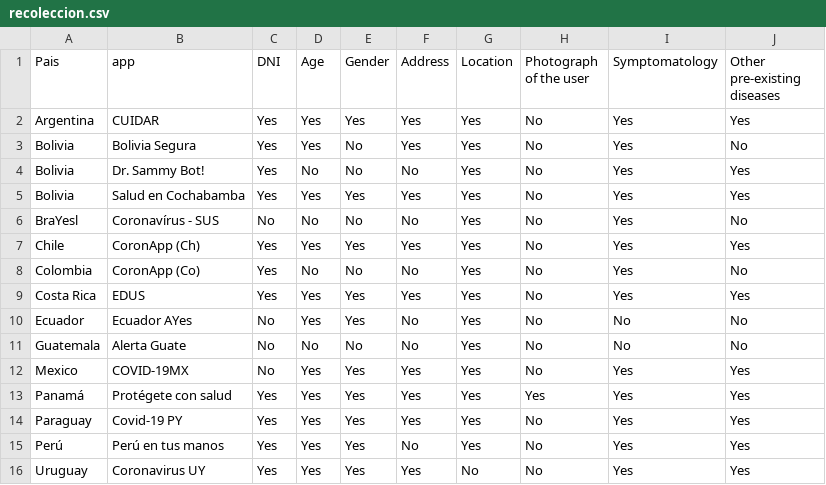
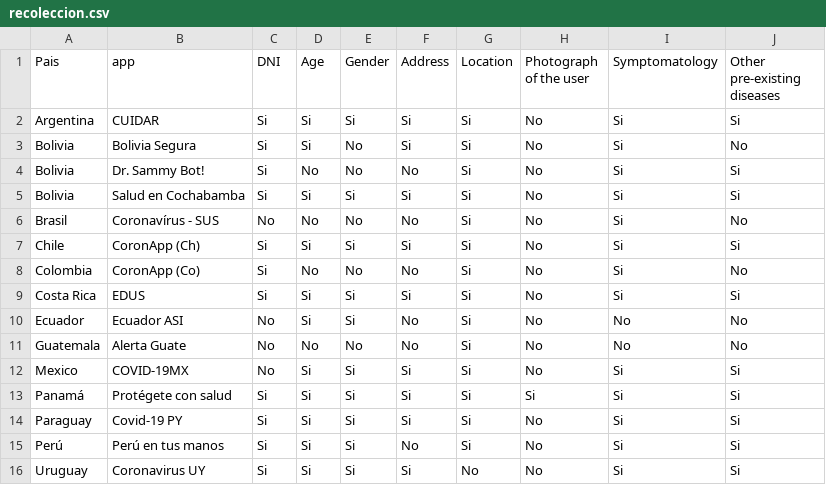
Before and after one commit to TEDICpy/covidAlSur, a CSV file: en/recoleccion.csv, drawn as a sheet.

```diff
--- a/en/recoleccion.csv
+++ b/en/recoleccion.csv
@@ -1,16 +1,16 @@
 Pais,app,DNI,Age,Gender,Address,Location,Photograph of the user,Symptomatology,Other pre-existing diseases
-Argentina,CUIDAR,Yes,Yes,Yes,Yes,Yes,No,Yes,Yes
-Bolivia,Bolivia Segura,Yes,Yes,No,Yes,Yes,No,Yes,No
-Bolivia,Dr. Sammy Bot!,Yes,No,No,No,Yes,No,Yes,Yes
-Bolivia,Salud en Cochabamba,Yes,Yes,Yes,Yes,Yes,No,Yes,Yes
-BraYesl,Coronavírus - SUS,No,No,No,No,Yes,No,Yes,No
-Chile,CoronApp (Ch),Yes,Yes,Yes,Yes,Yes,No,Yes,Yes
-Colombia,CoronApp (Co),Yes,No,No,No,Yes,No,Yes,No
-Costa Rica,EDUS,Yes,Yes,Yes,Yes,Yes,No,Yes,Yes
-Ecuador,Ecuador AYes,No,Yes,Yes,No,Yes,No,No,No
-Guatemala,Alerta Guate,No,No,No,No,Yes,No,No,No
-Mexico,COVID-19MX,No,Yes,Yes,Yes,Yes,No,Yes,Yes
-Panamá,Protégete con salud,Yes,Yes,Yes,Yes,Yes,Yes,Yes,Yes
-Paraguay,Covid-19 PY,Yes,Yes,Yes,Yes,Yes,No,Yes,Yes
-Perú,Perú en tus manos,Yes,Yes,Yes,No,Yes,No,Yes,Yes
-Uruguay,Coronavirus UY,Yes,Yes,Yes,Yes,No,No,Yes,Yes
+Argentina,CUIDAR,Si,Si,Si,Si,Si,No,Si,Si
+Bolivia,Bolivia Segura,Si,Si,No,Si,Si,No,Si,No
+Bolivia,Dr. Sammy Bot!,Si,No,No,No,Si,No,Si,Si
+Bolivia,Salud en Cochabamba,Si,Si,Si,Si,Si,No,Si,Si
+Brasil,Coronavírus - SUS,No,No,No,No,Si,No,Si,No
+Chile,CoronApp (Ch),Si,Si,Si,Si,Si,No,Si,Si
+Colombia,CoronApp (Co),Si,No,No,No,Si,No,Si,No
+Costa Rica,EDUS,Si,Si,Si,Si,Si,No,Si,Si
+Ecuador,Ecuador ASI,No,Si,Si,No,Si,No,No,No
+Guatemala,Alerta Guate,No,No,No,No,Si,No,No,No
+Mexico,COVID-19MX,No,Si,Si,Si,Si,No,Si,Si
+Panamá,Protégete con salud,Si,Si,Si,Si,Si,Si,Si,Si
+Paraguay,Covid-19 PY,Si,Si,Si,Si,Si,No,Si,Si
+Perú,Perú en tus manos,Si,Si,Si,No,Si,No,Si,Si
+Uruguay,Coronavirus UY,Si,Si,Si,Si,No,No,Si,Si
```
Also changed, not shown: en/apps_downloads.csv, en/paises.csv, 5 other files.
